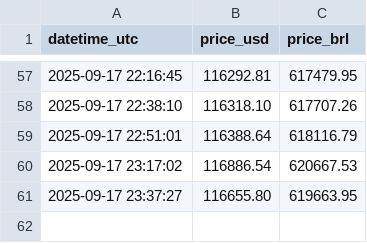
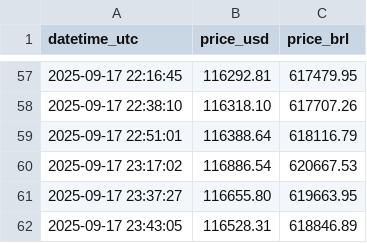
Before and after one commit to rodrigsimao/alertabitcoin, a CSV file: btc_history.csv, drawn as a sheet; only a part is shown, gaps mark what is left out; the diff names each change by its address in the sheet, - before the commit and + after, or states it on an @@ line.

```diff
--- a/btc_history.csv
+++ b/btc_history.csv
+row 62: 2025-09-17 23:43:05 | 116528.31 | 618846.89
```
Also changed, not shown: 1 other file.
